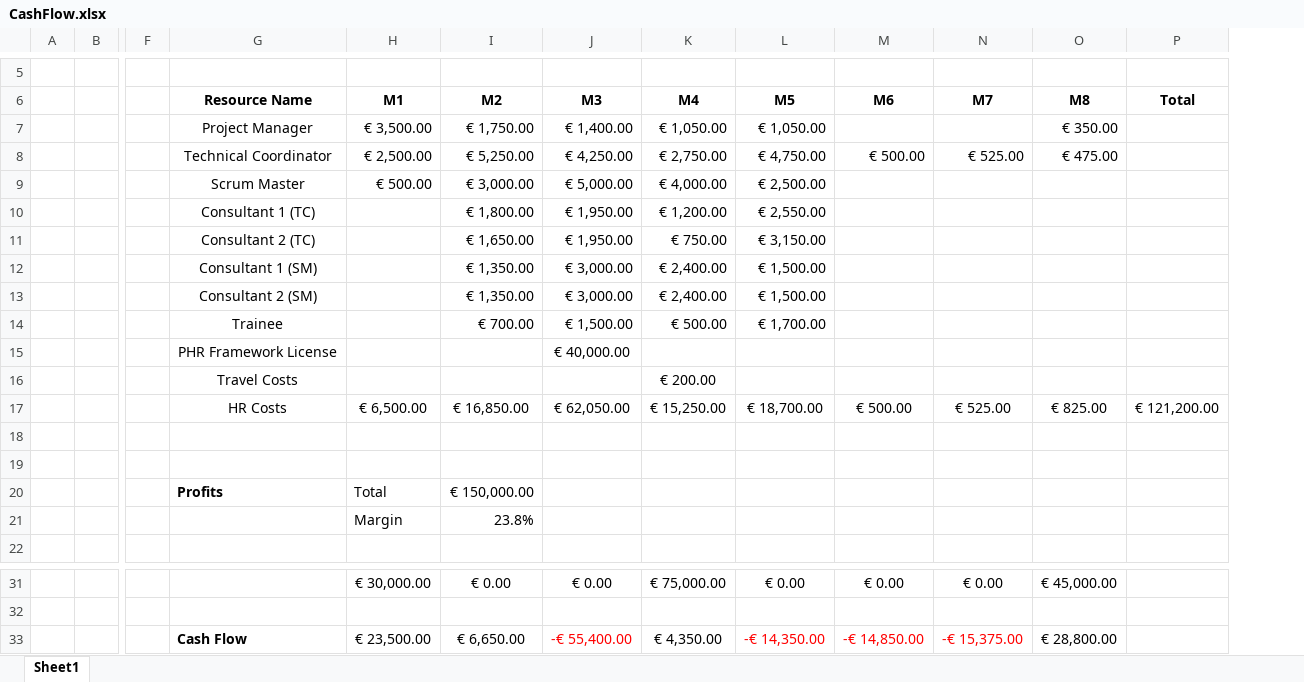
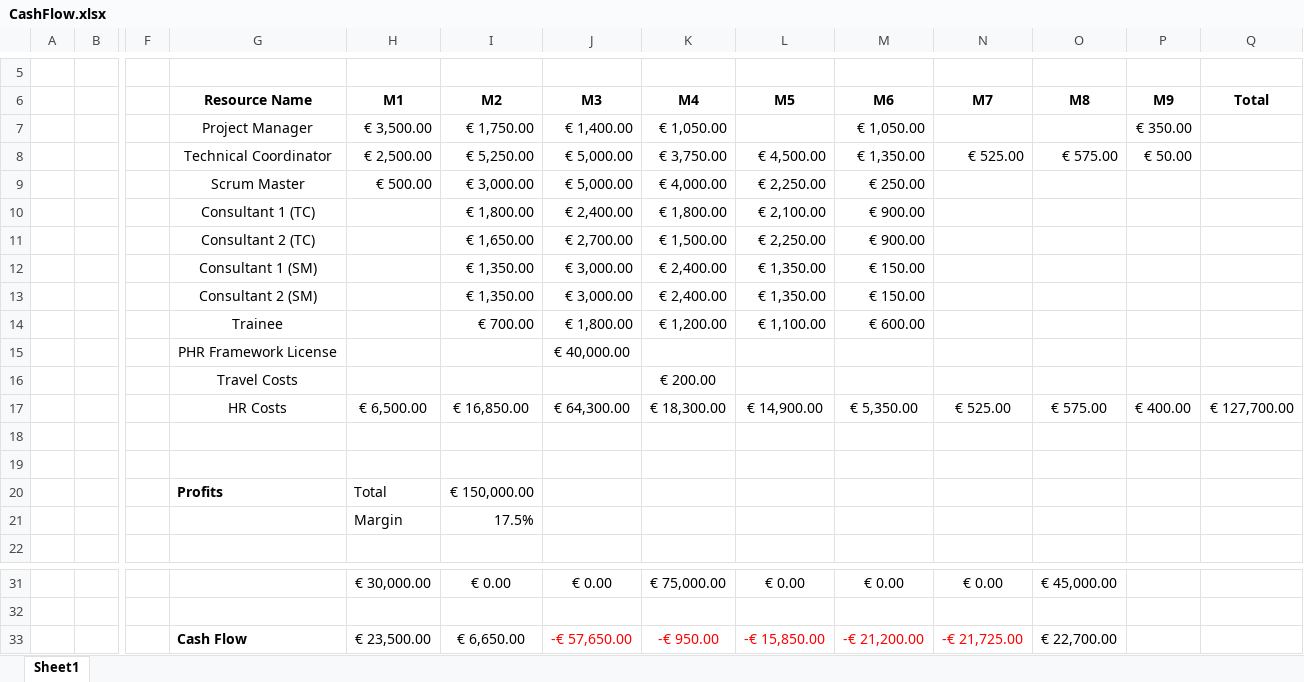
Before and after one commit to JRafaelSoares/GPI, an Excel workbook: CashFlow.xlsx, sheet Sheet1, drawn as a sheet; only a part is shown, gaps mark what is left out; values as stored, in another font and other column widths than the file's, no borders; removed rows and columns are numbered as before the commit, all else as after; rows hold the shown columns only; the diff names each change by its address in the sheet, - before the commit and + after, or states it on an @@ line.

```diff
--- a/CashFlow.xlsx (sheet Sheet1)
+++ b/CashFlow.xlsx (sheet Sheet1)
+column P (M9), row 7: € 350.00
-L7 (M5): € 1,050.00
+L7 (M5): (empty)
-M7 (M6): (empty)
+M7 (M6): € 1,050.00
-O7 (M8): € 350.00
+O7 (M8): (empty)
-row 8:  |  |  | Technical Coordinator | € 2,500.00 | € 5,250.00 | € 4,250.00 | € 2,750.00 | € 4,750.00 | € 500.00 | € 525.00 | € 475.00
+row 8:  |  |  | Technical Coordinator | € 2,500.00 | € 5,250.00 | € 5,000.00 | € 3,750.00 | € 4,500.00 | € 1,350.00 | € 525.00 | € 575.00 | € 50.00
-L9 (M5): € 2,500.00
+L9 (M5): € 2,250.00
-M9 (M6): (empty)
+M9 (M6): € 250.00
-row 10:  |  |  | Consultant 1 (TC) |  | € 1,800.00 | € 1,950.00 | € 1,200.00 | € 2,550.00
-row 11:  |  |  | Consultant 2 (TC) |  | € 1,650.00 | € 1,950.00 | € 750.00 | € 3,150.00
+row 10:  |  |  | Consultant 1 (TC) |  | € 1,800.00 | € 2,400.00 | € 1,800.00 | € 2,100.00 | € 900.00
+row 11:  |  |  | Consultant 2 (TC) |  | € 1,650.00 | € 2,700.00 | € 1,500.00 | € 2,250.00 | € 900.00
-L12:L13 (M5): € 1,500.00
+L12:L13 (M5): € 1,350.00
-M12:M13 (M6): (empty)
+M12:M13 (M6): € 150.00
-row 14:  |  |  | Trainee |  | € 700.00 | € 1,500.00 | € 500.00 | € 1,700.00
+row 14:  |  |  | Trainee |  | € 700.00 | € 1,800.00 | € 1,200.00 | € 1,100.00 | € 600.00
-row 17:  |  |  | HR Costs | € 6,500.00 | € 16,850.00 | € 62,050.00 | € 15,250.00 | € 18,700.00 | € 500.00 | € 525.00 | € 825.00 | € 121,200.00
+row 17:  |  |  | HR Costs | € 6,500.00 | € 16,850.00 | € 64,300.00 | € 18,300.00 | € 14,900.00 | € 5,350.00 | € 525.00 | € 575.00 | € 400.00 | € 127,700.00
-I21 (M2): 23.8%
+I21 (M2): 17.5%
-row 33:  |  |  | Cash Flow | € 23,500.00 | € 6,650.00 | -€ 55,400.00 | € 4,350.00 | -€ 14,350.00 | -€ 14,850.00 | -€ 15,375.00 | € 28,800.00
+row 33:  |  |  | Cash Flow | € 23,500.00 | € 6,650.00 | -€ 57,650.00 | -€ 950.00 | -€ 15,850.00 | -€ 21,200.00 | -€ 21,725.00 | € 22,700.00
```
Also changed, not shown: 6 other files.
